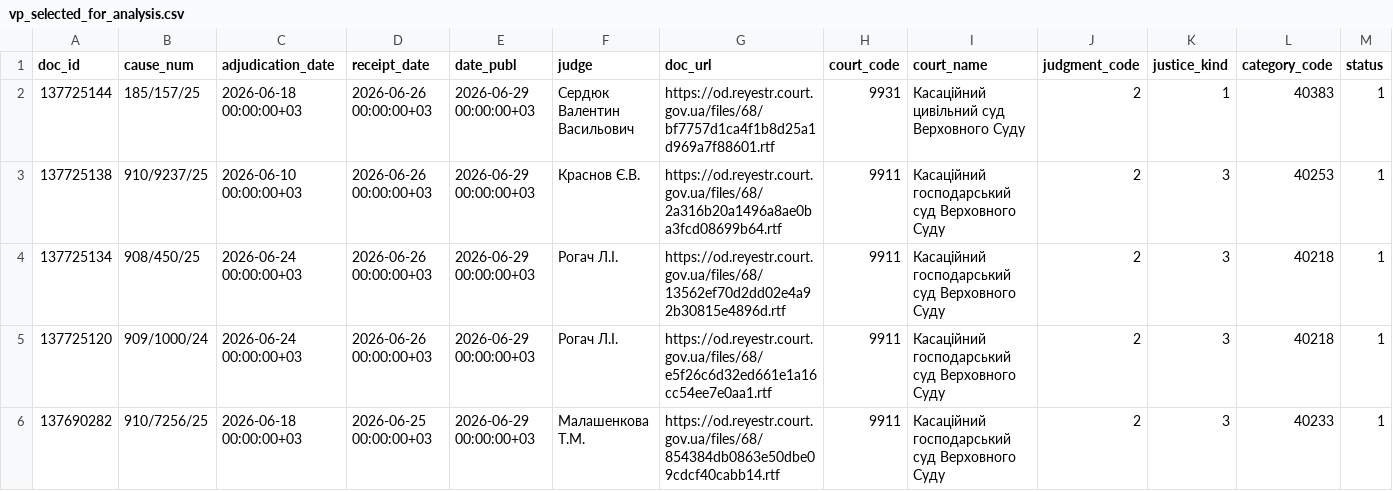
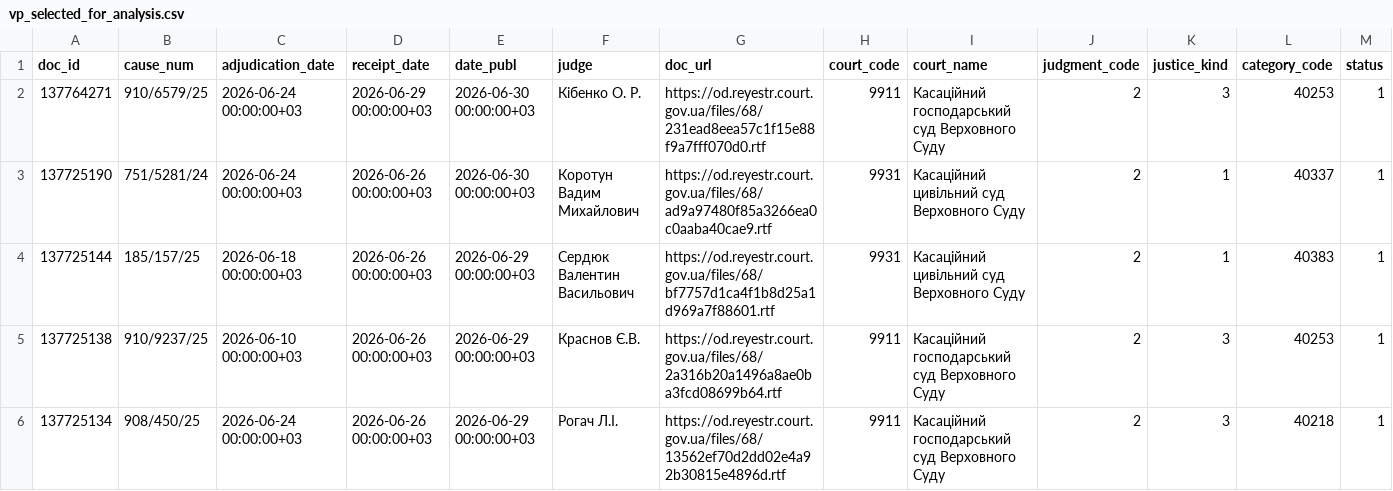
Before and after one commit to apryshchepchuk/VS-legal-digest, a CSV file: data/interim/vp_selected_for_analysis.csv, drawn as a sheet; only a part is shown; the shorter side is filled out with more unchanged rows; rows hold the shown columns only; the diff names each change by its address in the sheet, - before the commit and + after, or states it on an @@ line.

```diff
--- a/data/interim/vp_selected_for_analysis.csv
+++ b/data/interim/vp_selected_for_analysis.csv
+row 2: 137764271 | 910/6579/25 | 2026-06-24 00:00:00+03 | 2026-06-29 00:00:00+03 | 2026-06-30 00:00:00+03 | Кібенко О. Р. | https://od.reyestr.court.gov.ua/files/68/231ead8eea57c1f15e88f9a7fff070d0.rtf | 9911 | Касаційний господарський суд Верховного Суду | 2 | 3 | 40253 | 1
+row 3: 137725190 | 751/5281/24 | 2026-06-24 00:00:00+03 | 2026-06-26 00:00:00+03 | 2026-06-30 00:00:00+03 | Коротун Вадим Михайлович | https://od.reyestr.court.gov.ua/files/68/ad9a97480f85a3266ea0c0aaba40cae9.rtf | 9931 | Касаційний цивільний суд Верховного Суду | 2 | 1 | 40337 | 1
```
Also changed, not shown: data/interim/vp_candidates.csv, data/interim/vp_excluded_appellate_admin.csv, 11 other files.
